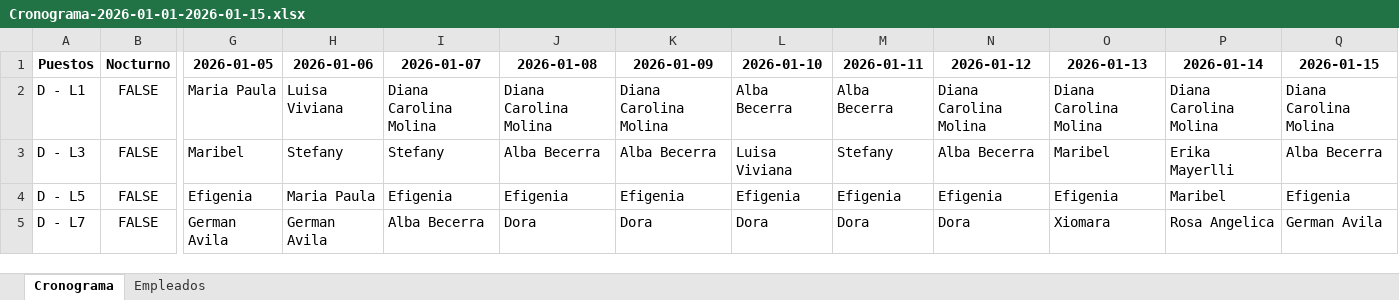
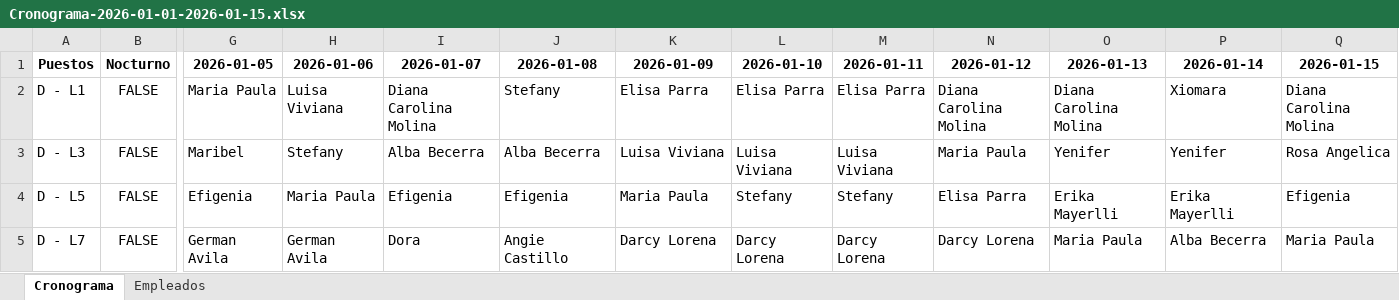
Before and after one commit to eacanalg/Turnos, an Excel workbook: Cronograma-2026-01-01-2026-01-15.xlsx, sheet Cronograma, drawn as a sheet; only a part is shown, gaps mark what is left out; values as stored, in another font and other column widths than the file's, no borders; conditional formats not drawn; the diff covers the shown part only; the diff names each change by its address in the sheet, - before the commit and + after, or states it on an @@ line.

```diff
--- a/Cronograma-2026-01-01-2026-01-15.xlsx (sheet Cronograma)
+++ b/Cronograma-2026-01-01-2026-01-15.xlsx (sheet Cronograma)
-J2 (2026-01-08): Diana Carolina Molina
+J2 (2026-01-08): Stefany
-K2 (2026-01-09): Diana Carolina Molina
+K2 (2026-01-09): Elisa Parra
-L2 (2026-01-10): Alba Becerra
+L2 (2026-01-10): Elisa Parra
-M2 (2026-01-11): Alba Becerra
+M2 (2026-01-11): Elisa Parra
-P2 (2026-01-14): Diana Carolina Molina
+P2 (2026-01-14): Xiomara
-I3 (2026-01-07): Stefany
+I3 (2026-01-07): Alba Becerra
-K3 (2026-01-09): Alba Becerra
+K3 (2026-01-09): Luisa Viviana
-M3 (2026-01-11): Stefany
+M3 (2026-01-11): Luisa Viviana
-N3 (2026-01-12): Alba Becerra
+N3 (2026-01-12): Maria Paula
-O3 (2026-01-13): Maribel
+O3 (2026-01-13): Yenifer
-P3 (2026-01-14): Erika Mayerlli
+P3 (2026-01-14): Yenifer
-Q3 (2026-01-15): Alba Becerra
+Q3 (2026-01-15): Rosa Angelica
-K4 (2026-01-09): Efigenia
+K4 (2026-01-09): Maria Paula
-L4 (2026-01-10): Efigenia
+L4 (2026-01-10): Stefany
-M4 (2026-01-11): Efigenia
+M4 (2026-01-11): Stefany
-N4 (2026-01-12): Efigenia
+N4 (2026-01-12): Elisa Parra
-O4 (2026-01-13): Efigenia
+O4 (2026-01-13): Erika Mayerlli
-P4 (2026-01-14): Maribel
+P4 (2026-01-14): Erika Mayerlli
-I5 (2026-01-07): Alba Becerra
+I5 (2026-01-07): Dora
-J5 (2026-01-08): Dora
+J5 (2026-01-08): Angie Castillo
-K5 (2026-01-09): Dora
+K5 (2026-01-09): Darcy Lorena
-L5 (2026-01-10): Dora
+L5 (2026-01-10): Darcy Lorena
-M5 (2026-01-11): Dora
+M5 (2026-01-11): Darcy Lorena
-N5 (2026-01-12): Dora
+N5 (2026-01-12): Darcy Lorena
-O5 (2026-01-13): Xiomara
+O5 (2026-01-13): Maria Paula
-P5 (2026-01-14): Rosa Angelica
+P5 (2026-01-14): Alba Becerra
-Q5 (2026-01-15): German Avila
+Q5 (2026-01-15): Maria Paula
```
Also changed, not shown: 184 edited cells elsewhere in this sheet, 2 other files.
